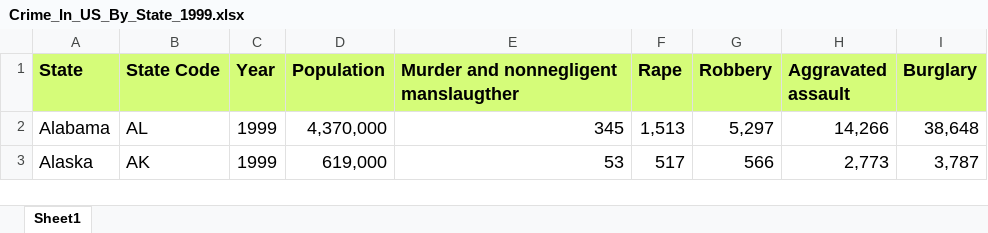
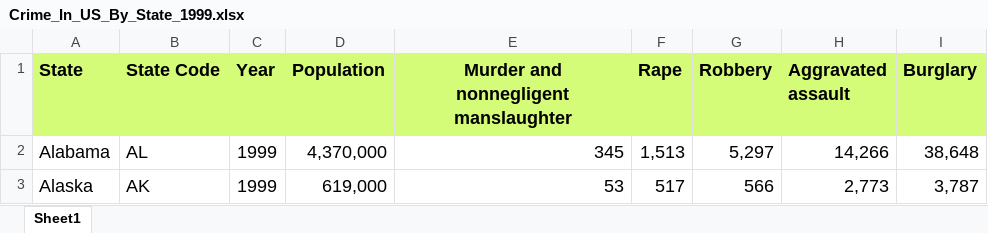
Before and after one commit to DQuigee/US_Crime_Data_Shiny, an Excel workbook: data/Crime_In_US_By_State/Crime_In_US_By_State_1999.xlsx, sheet Sheet1, drawn as a sheet; only a part is shown; values as stored, in another font and other column widths than the file's, no borders; ↵ is a line break in a cell; the diff names each change by its address in the sheet, - before the commit and + after, or states it on an @@ line.

```diff
--- a/data/Crime_In_US_By_State/Crime_In_US_By_State_1999.xlsx (sheet Sheet1)
+++ b/data/Crime_In_US_By_State/Crime_In_US_By_State_1999.xlsx (sheet Sheet1)
-E1: Murder and nonnegligent manslaugther
+E1: Murder and ↵ nonnegligent ↵ manslaughter
-E1 alignment: left
+E1 alignment: center
```
Also changed, not shown: data/Crime_In_US_By_State/Crime_In_US_By_State_2000.xlsx, data/Crime_In_US_By_State/Crime_In_US_By_State_2001.xlsx, 18 other files.
